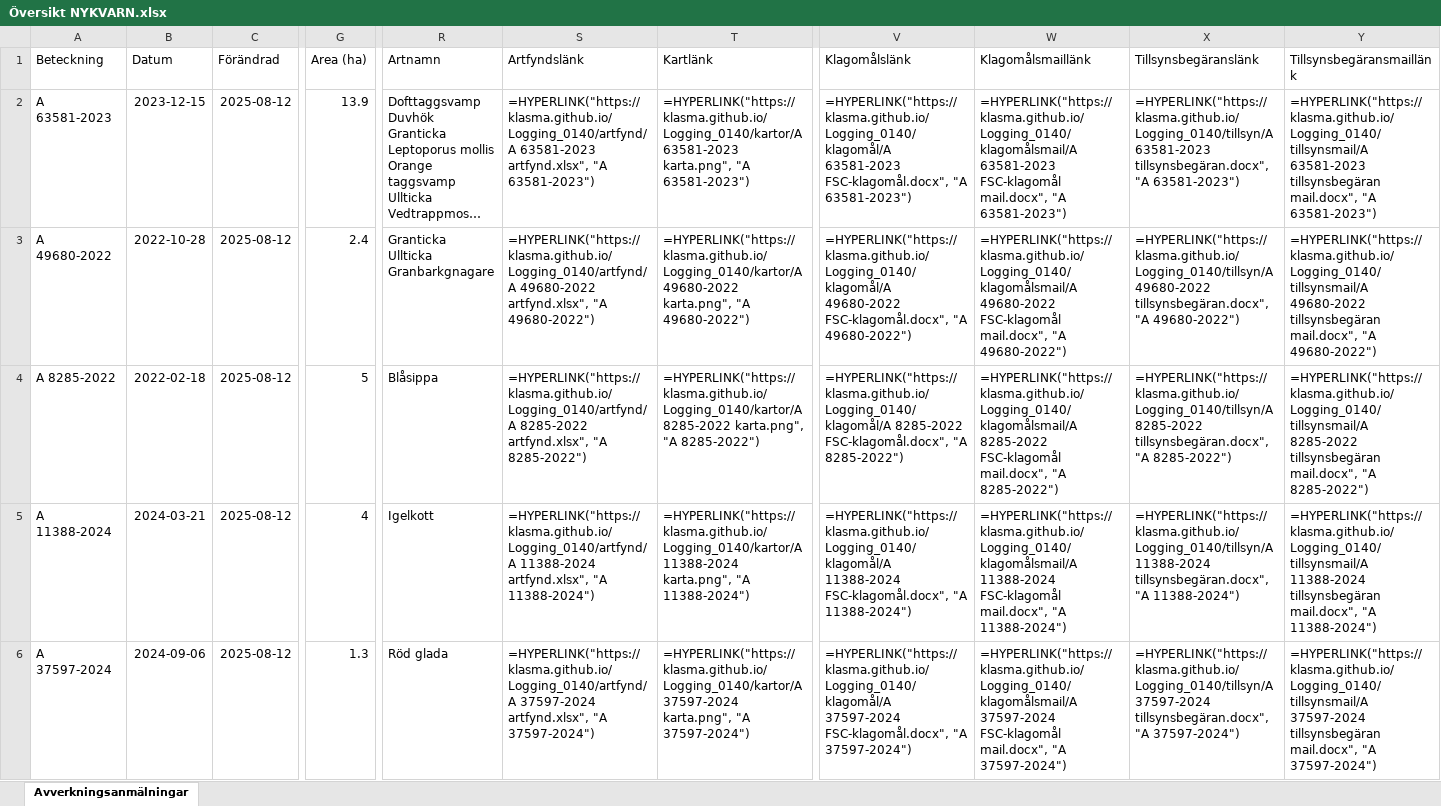
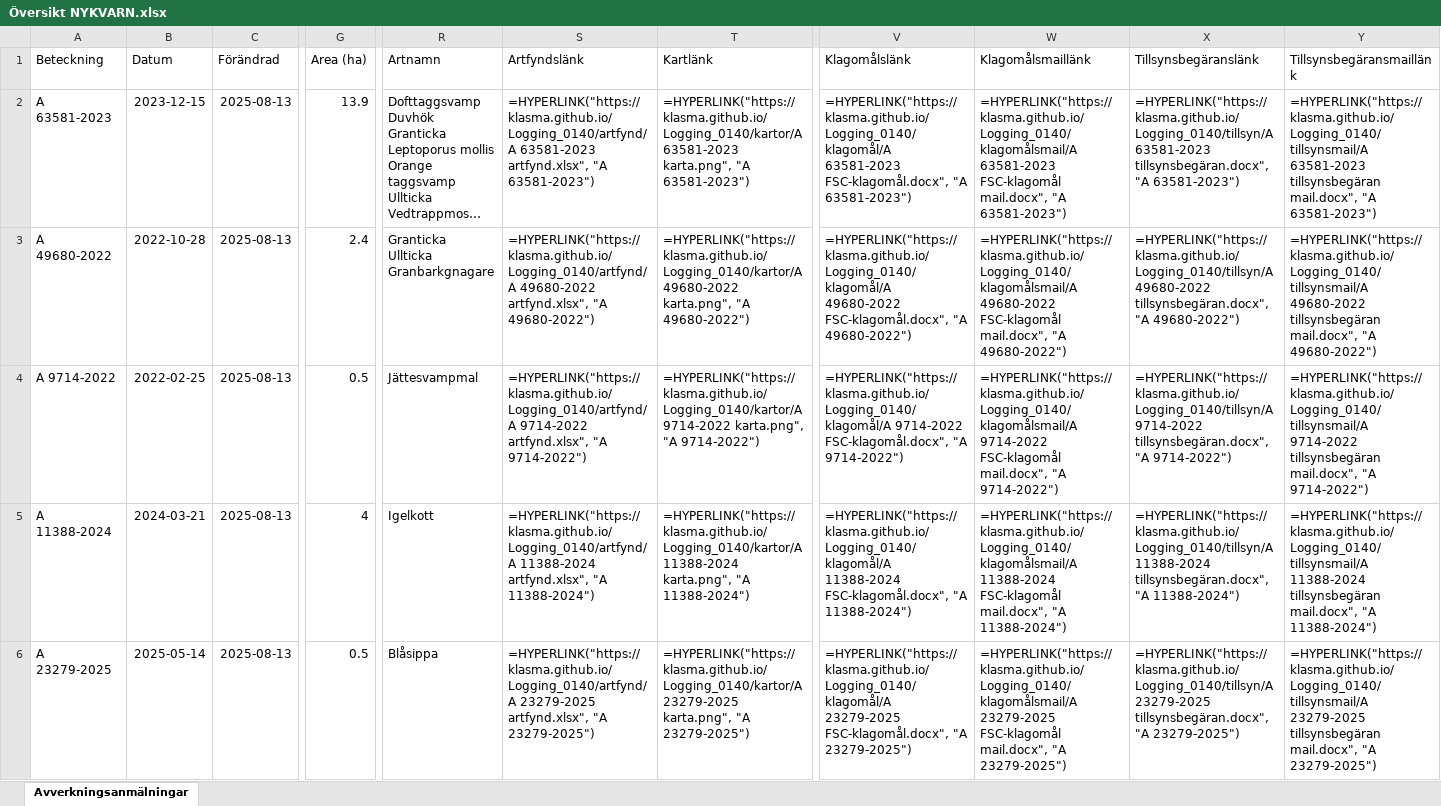
Before and after one commit to klasma/Logging_0140, an Excel workbook: Översikt NYKVARN.xlsx, sheet Avverkningsanmälningar, drawn as a sheet; only a part is shown, gaps mark what is left out; long unchanged cells end in …; values as stored, in another font and other column widths than the file's, no borders; formulas without a stored value are shown as written; the diff covers the shown part only; the diff names each change by its address in the sheet, - before the commit and + after, or states it on an @@ line.

```diff
--- a/Översikt NYKVARN.xlsx (sheet Avverkningsanmälningar)
+++ b/Översikt NYKVARN.xlsx (sheet Avverkningsanmälningar)
-C2:C6 (Förändrad): 2025-08-12
+C2:C6 (Förändrad): 2025-08-13
-A4 (Beteckning): A 8285-2022
+A4 (Beteckning): A 9714-2022
-B4 (Datum): 2022-02-18
+B4 (Datum): 2022-02-25
-G4 (Area (ha)): 5
+G4 (Area (ha)): 0.5
-R4 (Artnamn): Blåsippa
+R4 (Artnamn): Jättesvampmal
-S4 (Artfyndslänk): =HYPERLINK("https://klasma.github.io/Logging_0140/artfynd/A 8285-2022 artfynd.xlsx", "A 8285-2022")
+S4 (Artfyndslänk): =HYPERLINK("https://klasma.github.io/Logging_0140/artfynd/A 9714-2022 artfynd.xlsx", "A 9714-2022")
-T4 (Kartlänk): =HYPERLINK("https://klasma.github.io/Logging_0140/kartor/A 8285-2022 karta.png", "A 8285-2022")
+T4 (Kartlänk): =HYPERLINK("https://klasma.github.io/Logging_0140/kartor/A 9714-2022 karta.png", "A 9714-2022")
-V4 (Klagomålslänk): =HYPERLINK("https://klasma.github.io/Logging_0140/klagomål/A 8285-2022 FSC-klagomål.docx", "A 8285-2022")
+V4 (Klagomålslänk): =HYPERLINK("https://klasma.github.io/Logging_0140/klagomål/A 9714-2022 FSC-klagomål.docx", "A 9714-2022")
-W4 (Klagomålsmaillänk): =HYPERLINK("https://klasma.github.io/Logging_0140/klagomålsmail/A 8285-2022 FSC-klagomål mail.docx", "A 8285-2022")
+W4 (Klagomålsmaillänk): =HYPERLINK("https://klasma.github.io/Logging_0140/klagomålsmail/A 9714-2022 FSC-klagomål mail.docx", "A 9714-2022")
-X4 (Tillsynsbegäranslänk): =HYPERLINK("https://klasma.github.io/Logging_0140/tillsyn/A 8285-2022 tillsynsbegäran.docx", "A 8285-2022")
+X4 (Tillsynsbegäranslänk): =HYPERLINK("https://klasma.github.io/Logging_0140/tillsyn/A 9714-2022 tillsynsbegäran.docx", "A 9714-2022")
-Y4 (Tillsynsbegäransmaillänk): =HYPERLINK("https://klasma.github.io/Logging_0140/tillsynsmail/A 8285-2022 tillsynsbegäran mail.docx", "A 8285-2022")
+Y4 (Tillsynsbegäransmaillänk): =HYPERLINK("https://klasma.github.io/Logging_0140/tillsynsmail/A 9714-2022 tillsynsbegäran mail.docx", "A 9714-2022")
-A6 (Beteckning): A 37597-2024
+A6 (Beteckning): A 23279-2025
-B6 (Datum): 2024-09-06
+B6 (Datum): 2025-05-14
-G6 (Area (ha)): 1.3
+G6 (Area (ha)): 0.5
-R6 (Artnamn): Röd glada
+R6 (Artnamn): Blåsippa
-S6 (Artfyndslänk): =HYPERLINK("https://klasma.github.io/Logging_0140/artfynd/A 37597-2024 artfynd.xlsx", "A 37597-2024")
+S6 (Artfyndslänk): =HYPERLINK("https://klasma.github.io/Logging_0140/artfynd/A 23279-2025 artfynd.xlsx", "A 23279-2025")
-T6 (Kartlänk): =HYPERLINK("https://klasma.github.io/Logging_0140/kartor/A 37597-2024 karta.png", "A 37597-2024")
+T6 (Kartlänk): =HYPERLINK("https://klasma.github.io/Logging_0140/kartor/A 23279-2025 karta.png", "A 23279-2025")
-V6 (Klagomålslänk): =HYPERLINK("https://klasma.github.io/Logging_0140/klagomål/A 37597-2024 FSC-klagomål.docx", "A 37597-2024")
+V6 (Klagomålslänk): =HYPERLINK("https://klasma.github.io/Logging_0140/klagomål/A 23279-2025 FSC-klagomål.docx", "A 23279-2025")
-W6 (Klagomålsmaillänk): =HYPERLINK("https://klasma.github.io/Logging_0140/klagomålsmail/A 37597-2024 FSC-klagomål mail.docx", "A 37597-2024")
+W6 (Klagomålsmaillänk): =HYPERLINK("https://klasma.github.io/Logging_0140/klagomålsmail/A 23279-2025 FSC-klagomål mail.docx", "A 23279-2025")
-X6 (Tillsynsbegäranslänk): =HYPERLINK("https://klasma.github.io/Logging_0140/tillsyn/A 37597-2024 tillsynsbegäran.docx", "A 37597-2024")
+X6 (Tillsynsbegäranslänk): =HYPERLINK("https://klasma.github.io/Logging_0140/tillsyn/A 23279-2025 tillsynsbegäran.docx", "A 23279-2025")
-Y6 (Tillsynsbegäransmaillänk): =HYPERLINK("https://klasma.github.io/Logging_0140/tillsynsmail/A 37597-2024 tillsynsbegäran mail.docx", "A 37597-2024")
+Y6 (Tillsynsbegäransmaillänk): =HYPERLINK("https://klasma.github.io/Logging_0140/tillsynsmail/A 23279-2025 tillsynsbegäran mail.docx", "A 23279-2025")
```
Also changed, not shown: 310 edited cells elsewhere in this sheet, artfynd/A 11388-2024 artfynd.xlsx, artfynd/A 23279-2025 artfynd.xlsx, 36 other files.
